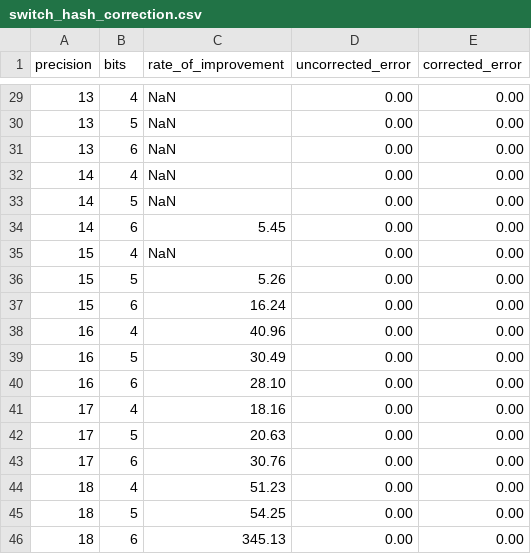
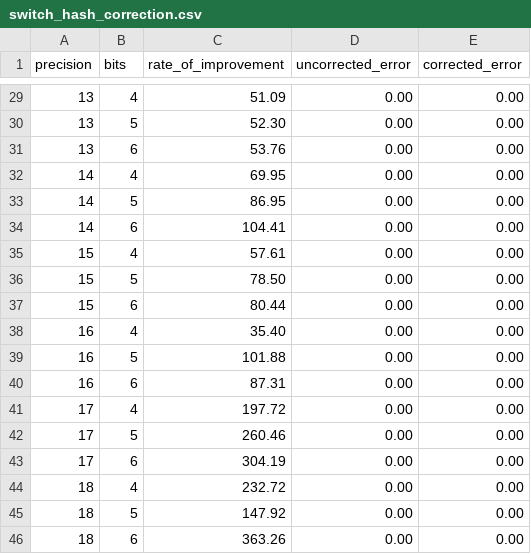
Before and after one commit to LucaCappelletti94/hyperloglog-rs, a CSV file: hash_list_correction/switch_hash_correction.csv, drawn as a sheet; only a part is shown, gaps mark what is left out; the diff covers the shown part only.

```diff
--- a/hash_list_correction/switch_hash_correction.csv
+++ b/hash_list_correction/switch_hash_correction.csv
@@ -29,18 +29,18 @@ precision,bits,rate_of_improvement,uncorrected_error,corrected_error
-13,4,NaN,0.00,0.00
-13,5,NaN,0.00,0.00
-13,6,NaN,0.00,0.00
-14,4,NaN,0.00,0.00
-14,5,NaN,0.00,0.00
-14,6,5.45,0.00,0.00
-15,4,NaN,0.00,0.00
-15,5,5.26,0.00,0.00
-15,6,16.24,0.00,0.00
-16,4,40.96,0.00,0.00
-16,5,30.49,0.00,0.00
-16,6,28.10,0.00,0.00
-17,4,18.16,0.00,0.00
-17,5,20.63,0.00,0.00
-17,6,30.76,0.00,0.00
-18,4,51.23,0.00,0.00
-18,5,54.25,0.00,0.00
-18,6,345.13,0.00,0.00
+13,4,51.09,0.00,0.00
+13,5,52.30,0.00,0.00
+13,6,53.76,0.00,0.00
+14,4,69.95,0.00,0.00
+14,5,86.95,0.00,0.00
+14,6,104.41,0.00,0.00
+15,4,57.61,0.00,0.00
+15,5,78.50,0.00,0.00
+15,6,80.44,0.00,0.00
+16,4,35.40,0.00,0.00
+16,5,101.88,0.00,0.00
+16,6,87.31,0.00,0.00
+17,4,197.72,0.00,0.00
+17,5,260.46,0.00,0.00
+17,6,304.19,0.00,0.00
+18,4,232.72,0.00,0.00
+18,5,147.92,0.00,0.00
+18,6,363.26,0.00,0.00
```
Also changed, not shown: 28 edited cells elsewhere in this file, hash_list_correction/gap_hash_correction.csv, optimal-gap-codes/optimal-gap-codes.csv, 12 other files.
